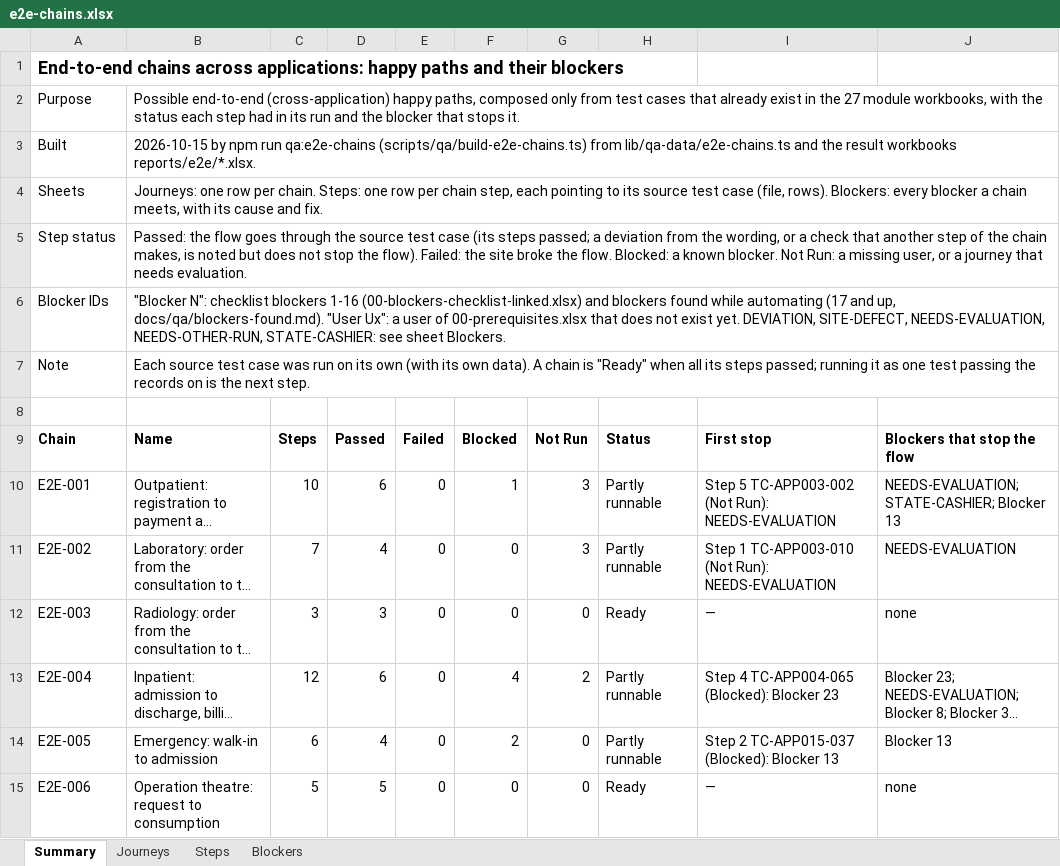
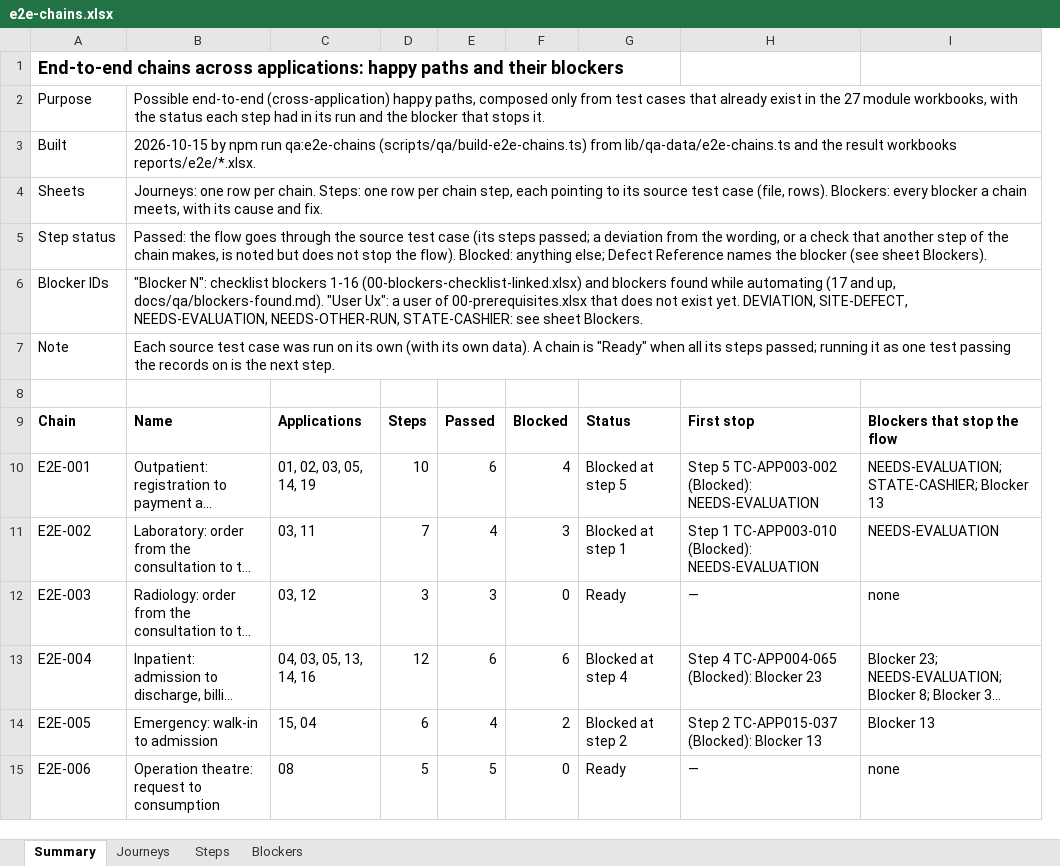
Before and after one commit to LIRE-Scripting/SIMRS-Automation, an Excel workbook: reports/e2e-chains/e2e-chains.xlsx, sheet Summary, drawn as a sheet; only a part is shown; long unchanged cells end in …; values as stored, in another font and other column widths than the file's, no borders; removed rows and columns are numbered as before the commit, all else as after; the diff covers the shown part only; the diff names each change by its address in the sheet, - before the commit and + after, or states it on an @@ line.

Commit message:
E2E chains: pharmacy, medical records and set-up chains; steps are Passed or Blocked

```diff
--- a/reports/e2e-chains/e2e-chains.xlsx (sheet Summary)
+++ b/reports/e2e-chains/e2e-chains.xlsx (sheet Summary)
+column C, rows 9-15: Applications | 01, 02, 03, 05, 14, 19 | 03, 11 | 03, 12 | 04, 03, 05, 13, 14, 16 | 15, 04 | 08
-column E, rows 9-15: Failed | 0 | 0 | 0 | 0 | 0 | 0
-column G, rows 9-15: Not Run | 3 | 3 | 0 | 2 | 0 | 0
-column H, rows 9-15: Status | Partly runnable | Partly runnable | Ready | Partly runnable | Partly runnable | Ready
+column G, rows 9-15: Status | Blocked at step 5 | Blocked at step 1 | Ready | Blocked at step 4 | Blocked at step 2 | Ready
-B5: …the flow). Failed: the site broke the flow. Blocked: a known blocker. Not Run: a missing user, or a journey that needs evaluation.
+B5: …the flow). Blocked: anything else; Defect Reference names the blocker (see sheet Blockers).
-F10: 1
+F10: 4
-H10: …5 TC-APP003-002 (Not Run): NEEDS-EVALUATION
+H10: …5 TC-APP003-002 (Blocked): NEEDS-EVALUATION
-F11: 0
+F11: 3
-H11: …1 TC-APP003-010 (Not Run): NEEDS-EVALUATION
+H11: …1 TC-APP003-010 (Blocked): NEEDS-EVALUATION
-F13: 4
+F13: 6
```
Also changed, not shown: 3 added rows and 9 edited cells elsewhere in this sheet, sheet Steps, sheet Journeys, sheet Blockers, 3 other files.
